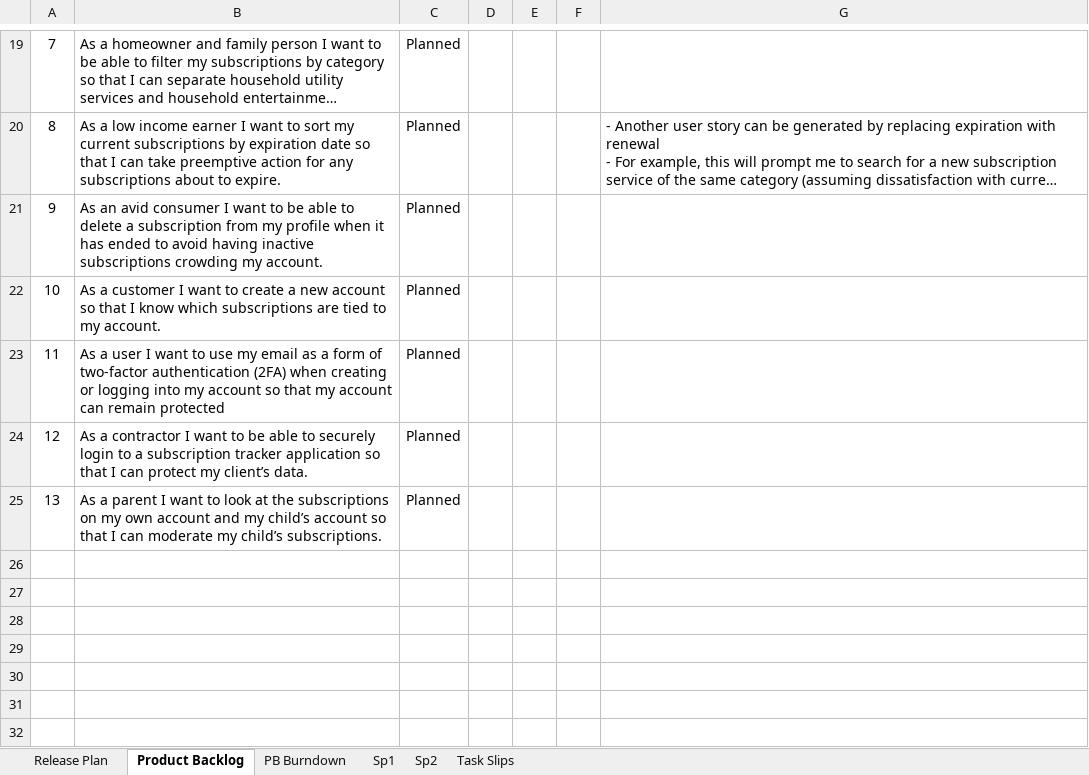
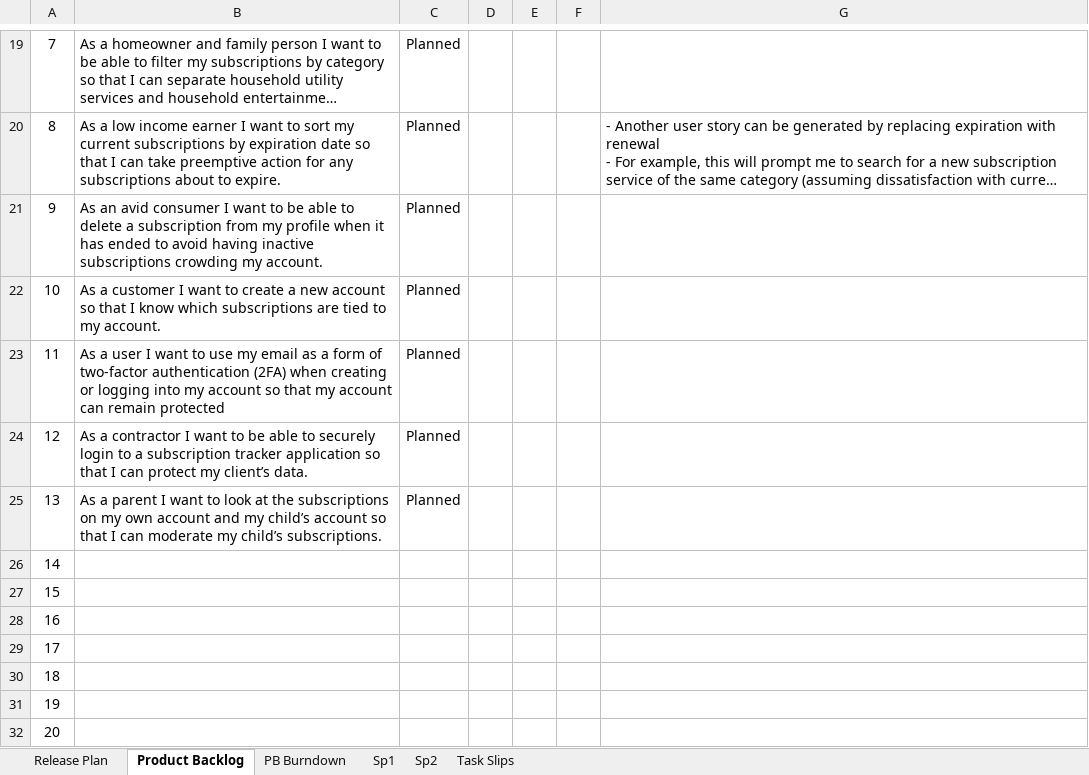
Before and after one commit to 62firelight/SubTrack, an Excel workbook: INFO310 Project Management.xlsx, sheet Product Backlog, drawn as a sheet; only a part is shown, gaps mark what is left out; long unchanged cells end in …; values as stored, in another font and other column widths than the file's, no borders; charts and pictures and conditional formats not drawn; the diff names each change by its address in the sheet, - before the commit and + after, or states it on an @@ line.

Commit message:
Added more user IDs for user stories

```diff
--- a/INFO310 Project Management.xlsx (sheet Product Backlog)
+++ b/INFO310 Project Management.xlsx (sheet Product Backlog)
+row 26: 14
+row 27: 15
+row 28: 16
+row 29: 17
+row 30: 18
+row 31: 19
+row 32: 20
```
Also changed, not shown: charts or pictures.
